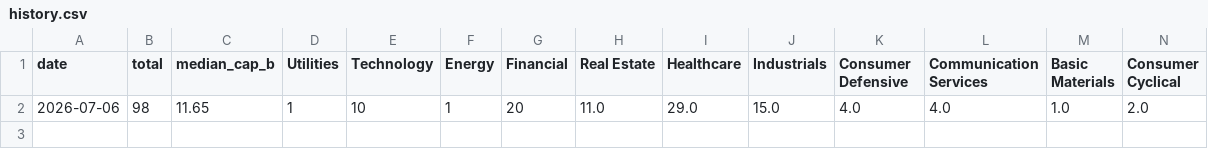
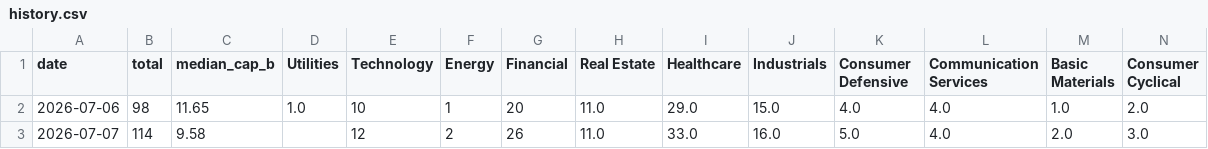
Before and after one commit to dykim0210/us-new-highs, a CSV file: docs/history.csv, drawn as a sheet.

```diff
--- a/docs/history.csv
+++ b/docs/history.csv
@@ -1,2 +1,3 @@
 date,total,median_cap_b,Utilities,Technology,Energy,Financial,Real Estate,Healthcare,Industrials,Consumer Defensive,Communication Services,Basic Materials,Consumer Cyclical
-2026-07-06,98,11.65,1,10,1,20,11.0,29.0,15.0,4.0,4.0,1.0,2.0
+2026-07-06,98,11.65,1.0,10,1,20,11.0,29.0,15.0,4.0,4.0,1.0,2.0
+2026-07-07,114,9.58,,12,2,26,11.0,33.0,16.0,5.0,4.0,2.0,3.0
```
Also changed, not shown: 1 other file.
